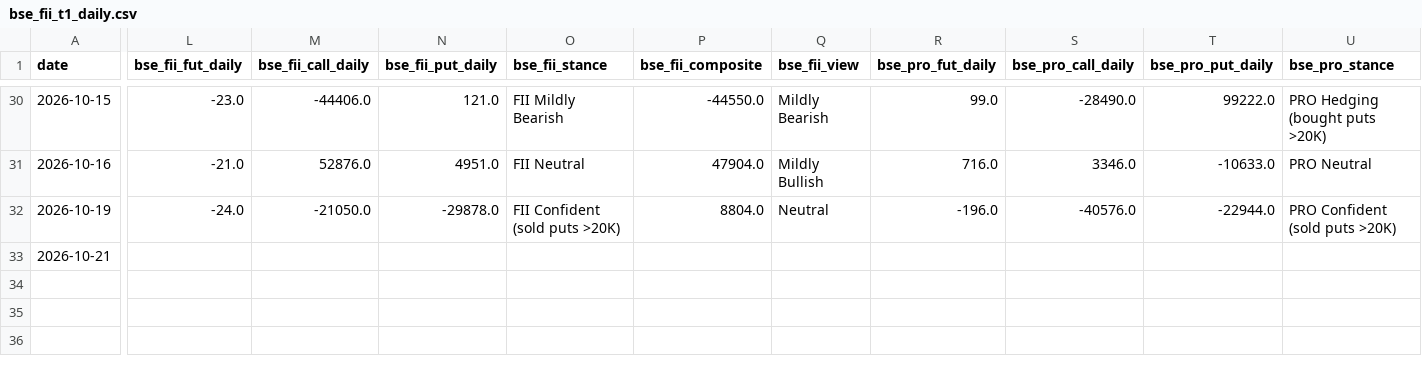
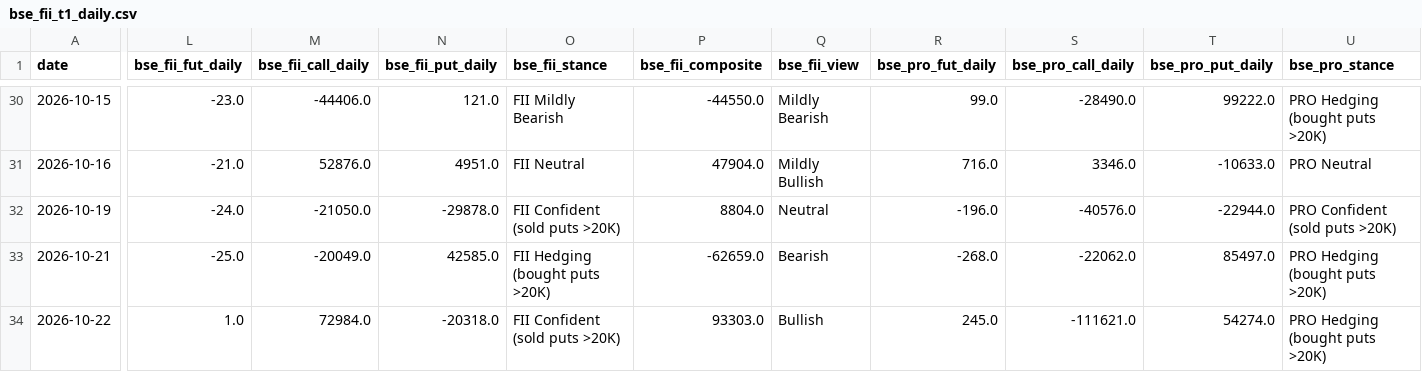
Before and after one commit to manish70158/vix-backtest-analysis, a CSV file: sensex-analysis/bse_fii_t1_daily.csv, drawn as a sheet; only a part is shown, gaps mark what is left out; rows hold the shown columns only; the diff covers the shown part only; the diff names each change by its address in the sheet, - before the commit and + after, or states it on an @@ line.

```diff
--- a/sensex-analysis/bse_fii_t1_daily.csv
+++ b/sensex-analysis/bse_fii_t1_daily.csv
-L33 (bse_fii_fut_daily): (empty)
+L33 (bse_fii_fut_daily): -25.0
-M33 (bse_fii_call_daily): (empty)
+M33 (bse_fii_call_daily): -20049.0
-N33 (bse_fii_put_daily): (empty)
+N33 (bse_fii_put_daily): 42585.0
-O33 (bse_fii_stance): (empty)
+O33 (bse_fii_stance): FII Hedging (bought puts >20K)
-P33 (bse_fii_composite): (empty)
+P33 (bse_fii_composite): -62659.0
-Q33 (bse_fii_view): (empty)
+Q33 (bse_fii_view): Bearish
-R33 (bse_pro_fut_daily): (empty)
+R33 (bse_pro_fut_daily): -268.0
-S33 (bse_pro_call_daily): (empty)
+S33 (bse_pro_call_daily): -22062.0
-T33 (bse_pro_put_daily): (empty)
+T33 (bse_pro_put_daily): 85497.0
-U33 (bse_pro_stance): (empty)
+U33 (bse_pro_stance): PRO Hedging (bought puts >20K)
+row 34: 2026-10-22 | 1.0 | 72984.0 | -20318.0 | FII Confident (sold puts >20K) | 93303.0 | Bullish | 245.0 | -111621.0 | 54274.0 | PRO Hedging (bought puts >20K)
```
Also changed, not shown: 2 edited cells elsewhere in this file, sensex-analysis/sensex_bse_participant_wise_daily.csv, sensex-analysis/sensex_fii_t1_daily_results.csv, 1 other file.
